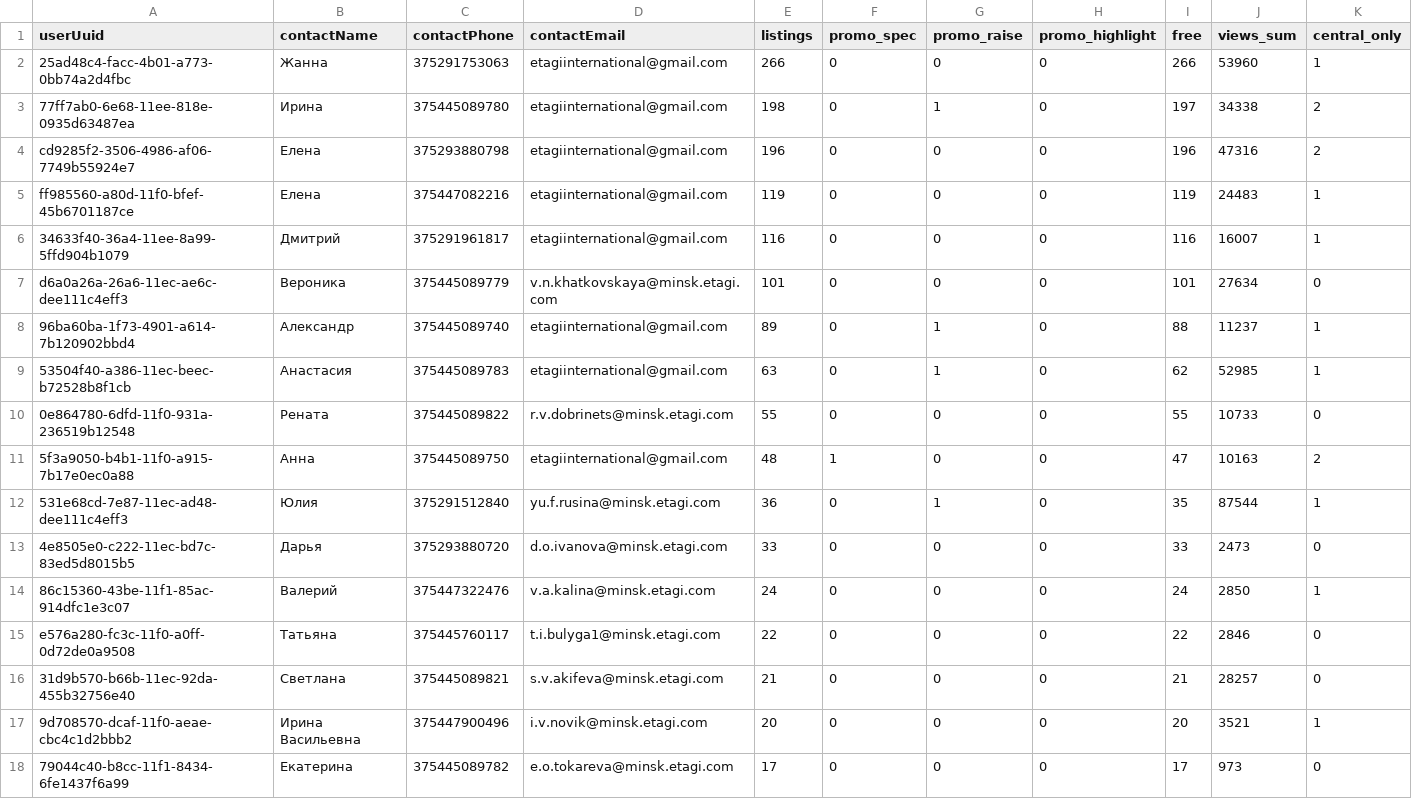
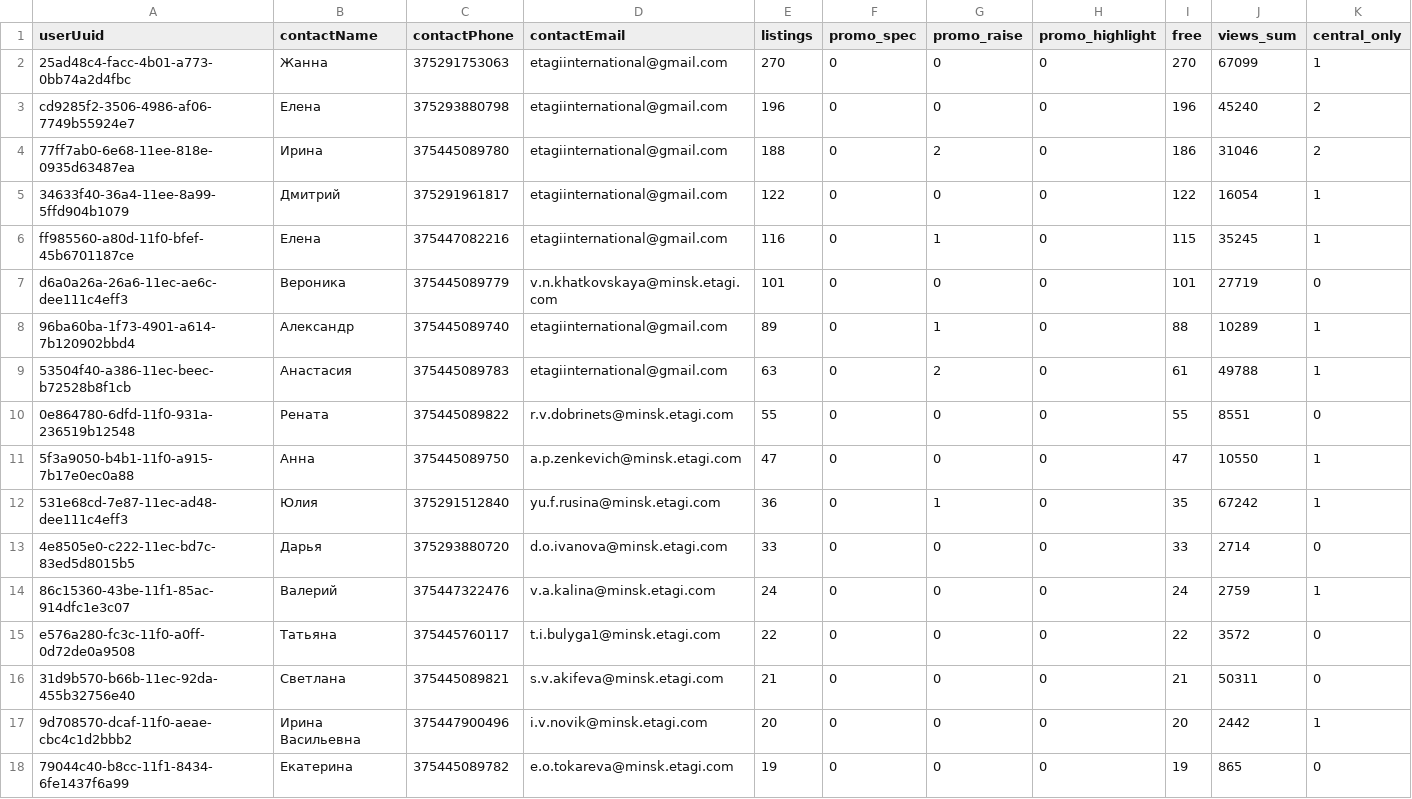
Before and after one commit to antonina-katlinskaya/realt-collector, a CSV file: data/analytics/agents_summary.csv, drawn as a sheet; only a part is shown; the diff covers the shown part only.

```diff
--- a/data/analytics/agents_summary.csv
+++ b/data/analytics/agents_summary.csv
@@ -1,18 +1,18 @@
 userUuid,contactName,contactPhone,contactEmail,listings,promo_spec,promo_raise,promo_highlight,free,views_sum,central_only
-25ad48c4-facc-4b01-a773-0bb74a2d4fbc,Жанна,375291753063,etagiinternational@gmail.com,266,0,0,0,266,53960,1
-77ff7ab0-6e68-11ee-818e-0935d63487ea,Ирина,375445089780,etagiinternational@gmail.com,198,0,1,0,197,34338,2
-cd9285f2-3506-4986-af06-7749b55924e7,Елена,375293880798,etagiinternational@gmail.com,196,0,0,0,196,47316,2
-ff985560-a80d-11f0-bfef-45b6701187ce,Елена,375447082216,etagiinternational@gmail.com,119,0,0,0,119,24483,1
-34633f40-36a4-11ee-8a99-5ffd904b1079,Дмитрий,375291961817,etagiinternational@gmail.com,116,0,0,0,116,16007,1
-d6a0a26a-26a6-11ec-ae6c-dee111c4eff3,Вероника,375445089779,v.n.khatkovskaya@minsk.etagi.com,101,0,0,0,101,27634,0
-96ba60ba-1f73-4901-a614-7b120902bbd4,Александр,375445089740,etagiinternational@gmail.com,89,0,1,0,88,11237,1
-53504f40-a386-11ec-beec-b72528b8f1cb,Анастасия,375445089783,etagiinternational@gmail.com,63,0,1,0,62,52985,1
-0e864780-6dfd-11f0-931a-236519b12548,Рената,375445089822,r.v.dobrinets@minsk.etagi.com,55,0,0,0,55,10733,0
-5f3a9050-b4b1-11f0-a915-7b17e0ec0a88,Анна,375445089750,etagiinternational@gmail.com,48,1,0,0,47,10163,2
-531e68cd-7e87-11ec-ad48-dee111c4eff3,Юлия,375291512840,yu.f.rusina@minsk.etagi.com,36,0,1,0,35,87544,1
-4e8505e0-c222-11ec-bd7c-83ed5d8015b5,Дарья,375293880720,d.o.ivanova@minsk.etagi.com,33,0,0,0,33,2473,0
-86c15360-43be-11f1-85ac-914dfc1e3c07,Валерий,375447322476,v.a.kalina@minsk.etagi.com,24,0,0,0,24,2850,1
-e576a280-fc3c-11f0-a0ff-0d72de0a9508,Татьяна,375445760117,t.i.bulyga1@minsk.etagi.com,22,0,0,0,22,2846,0
-31d9b570-b66b-11ec-92da-455b32756e40,Светлана,375445089821,s.v.akifeva@minsk.etagi.com,21,0,0,0,21,28257,0
-9d708570-dcaf-11f0-aeae-cbc4c1d2bbb2,Ирина Васильевна,375447900496,i.v.novik@minsk.etagi.com,20,0,0,0,20,3521,1
-79044c40-b8cc-11f1-8434-6fe1437f6a99,Екатерина,375445089782,e.o.tokareva@minsk.etagi.com,17,0,0,0,17,973,0
+25ad48c4-facc-4b01-a773-0bb74a2d4fbc,Жанна,375291753063,etagiinternational@gmail.com,270,0,0,0,270,67099,1
+cd9285f2-3506-4986-af06-7749b55924e7,Елена,375293880798,etagiinternational@gmail.com,196,0,0,0,196,45240,2
+77ff7ab0-6e68-11ee-818e-0935d63487ea,Ирина,375445089780,etagiinternational@gmail.com,188,0,2,0,186,31046,2
+34633f40-36a4-11ee-8a99-5ffd904b1079,Дмитрий,375291961817,etagiinternational@gmail.com,122,0,0,0,122,16054,1
+ff985560-a80d-11f0-bfef-45b6701187ce,Елена,375447082216,etagiinternational@gmail.com,116,0,1,0,115,35245,1
+d6a0a26a-26a6-11ec-ae6c-dee111c4eff3,Вероника,375445089779,v.n.khatkovskaya@minsk.etagi.com,101,0,0,0,101,27719,0
+96ba60ba-1f73-4901-a614-7b120902bbd4,Александр,375445089740,etagiinternational@gmail.com,89,0,1,0,88,10289,1
+53504f40-a386-11ec-beec-b72528b8f1cb,Анастасия,375445089783,etagiinternational@gmail.com,63,0,2,0,61,49788,1
+0e864780-6dfd-11f0-931a-236519b12548,Рената,375445089822,r.v.dobrinets@minsk.etagi.com,55,0,0,0,55,8551,0
+5f3a9050-b4b1-11f0-a915-7b17e0ec0a88,Анна,375445089750,a.p.zenkevich@minsk.etagi.com,47,0,0,0,47,10550,1
+531e68cd-7e87-11ec-ad48-dee111c4eff3,Юлия,375291512840,yu.f.rusina@minsk.etagi.com,36,0,1,0,35,67242,1
+4e8505e0-c222-11ec-bd7c-83ed5d8015b5,Дарья,375293880720,d.o.ivanova@minsk.etagi.com,33,0,0,0,33,2714,0
+86c15360-43be-11f1-85ac-914dfc1e3c07,Валерий,375447322476,v.a.kalina@minsk.etagi.com,24,0,0,0,24,2759,1
+e576a280-fc3c-11f0-a0ff-0d72de0a9508,Татьяна,375445760117,t.i.bulyga1@minsk.etagi.com,22,0,0,0,22,3572,0
+31d9b570-b66b-11ec-92da-455b32756e40,Светлана,375445089821,s.v.akifeva@minsk.etagi.com,21,0,0,0,21,50311,0
+9d708570-dcaf-11f0-aeae-cbc4c1d2bbb2,Ирина Васильевна,375447900496,i.v.novik@minsk.etagi.com,20,0,0,0,20,2442,1
+79044c40-b8cc-11f1-8434-6fe1437f6a99,Екатерина,375445089782,e.o.tokareva@minsk.etagi.com,19,0,0,0,19,865,0
```
Also changed, not shown: 40 edited cells elsewhere in this file, data/analytics/appeared.csv, data/analytics/current_listings.csv, 7 other files.
